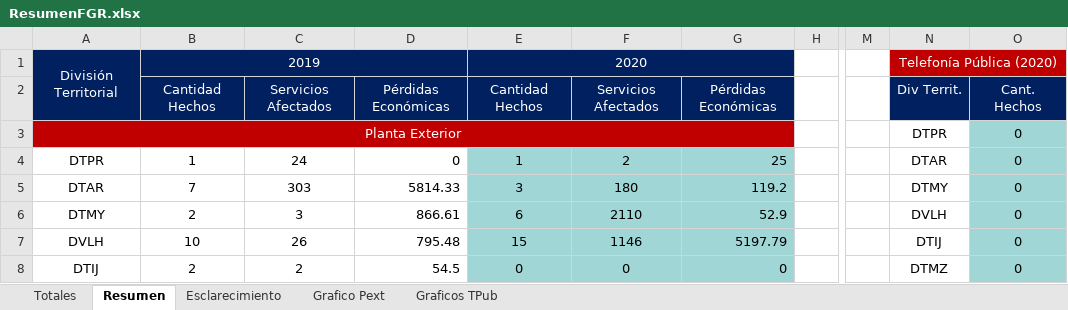
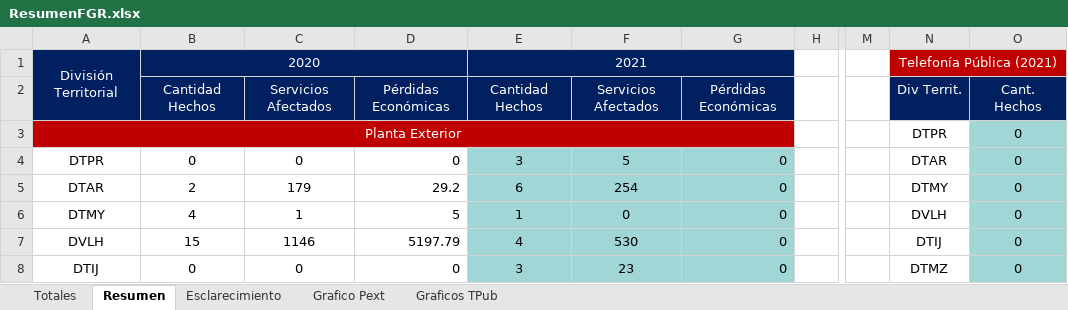
Before and after one commit to humber42/sistema-gestion-hd, an Excel workbook: src/informesGenerados/ResumenFGR.xlsx, sheet Resumen, drawn as a sheet; only a part is shown, gaps mark what is left out; values as stored, in another font and other column widths than the file's, no borders; the diff covers the shown part only; the diff names each change by its address in the sheet, - before the commit and + after, or states it on an @@ line.

```diff
--- a/src/informesGenerados/ResumenFGR.xlsx (sheet Resumen)
+++ b/src/informesGenerados/ResumenFGR.xlsx (sheet Resumen)
-B1: 2019
+B1: 2020
-E1: 2020
+E1: 2021
-N1: Telefonía Pública (2020)
+N1: Telefonía Pública (2021)
-B4: 1
+B4: 0
-C4: 24
+C4: 0
-E4: 1
+E4: 3
-F4: 2
+F4: 5
-G4: 25
+G4: 0
-B5: 7
+B5: 2
-C5: 303
+C5: 179
-D5: 5814.33
+D5: 29.2
-E5: 3
+E5: 6
-F5: 180
+F5: 254
-G5: 119.2
+G5: 0
-B6: 2
+B6: 4
-C6: 3
+C6: 1
-D6: 866.61
+D6: 5
-E6: 6
+E6: 1
-F6: 2110
+F6: 0
-G6: 52.9
+G6: 0
-B7: 10
+B7: 15
-C7: 26
+C7: 1146
-D7: 795.48
+D7: 5197.79
-E7: 15
+E7: 4
-F7: 1146
+F7: 530
-G7: 5197.79
+G7: 0
-B8: 2
+B8: 0
-C8: 2
+C8: 0
-D8: 54.5
+D8: 0
-E8: 0
+E8: 3
-F8: 0
+F8: 23
```
Also changed, not shown: 35 added rows, 35 removed rows and 95 edited cells elsewhere in this sheet, sheet Totales, sheet Esclarecimiento, charts or pictures, src/informesGenerados/PextListado.xlsx, 5 other files.
